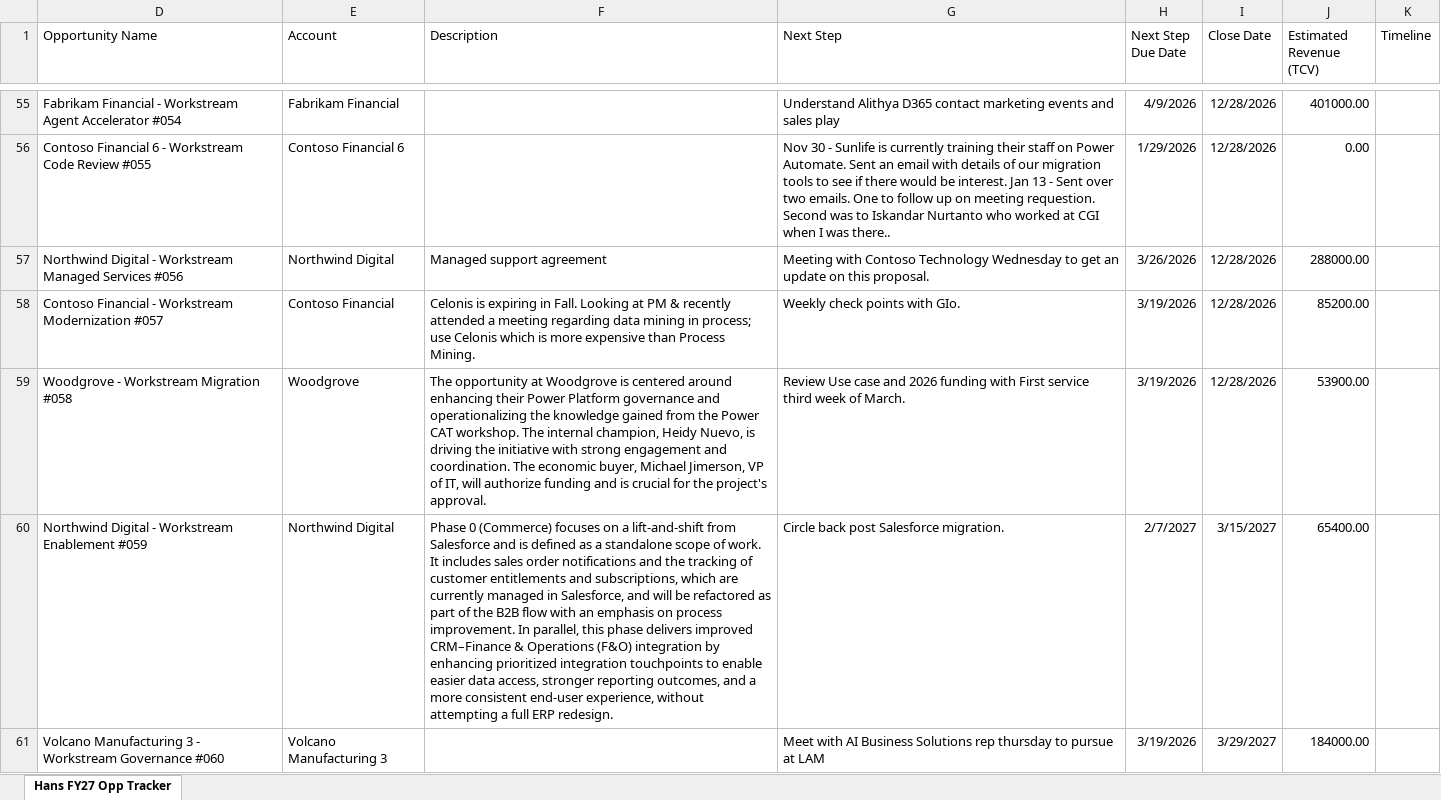
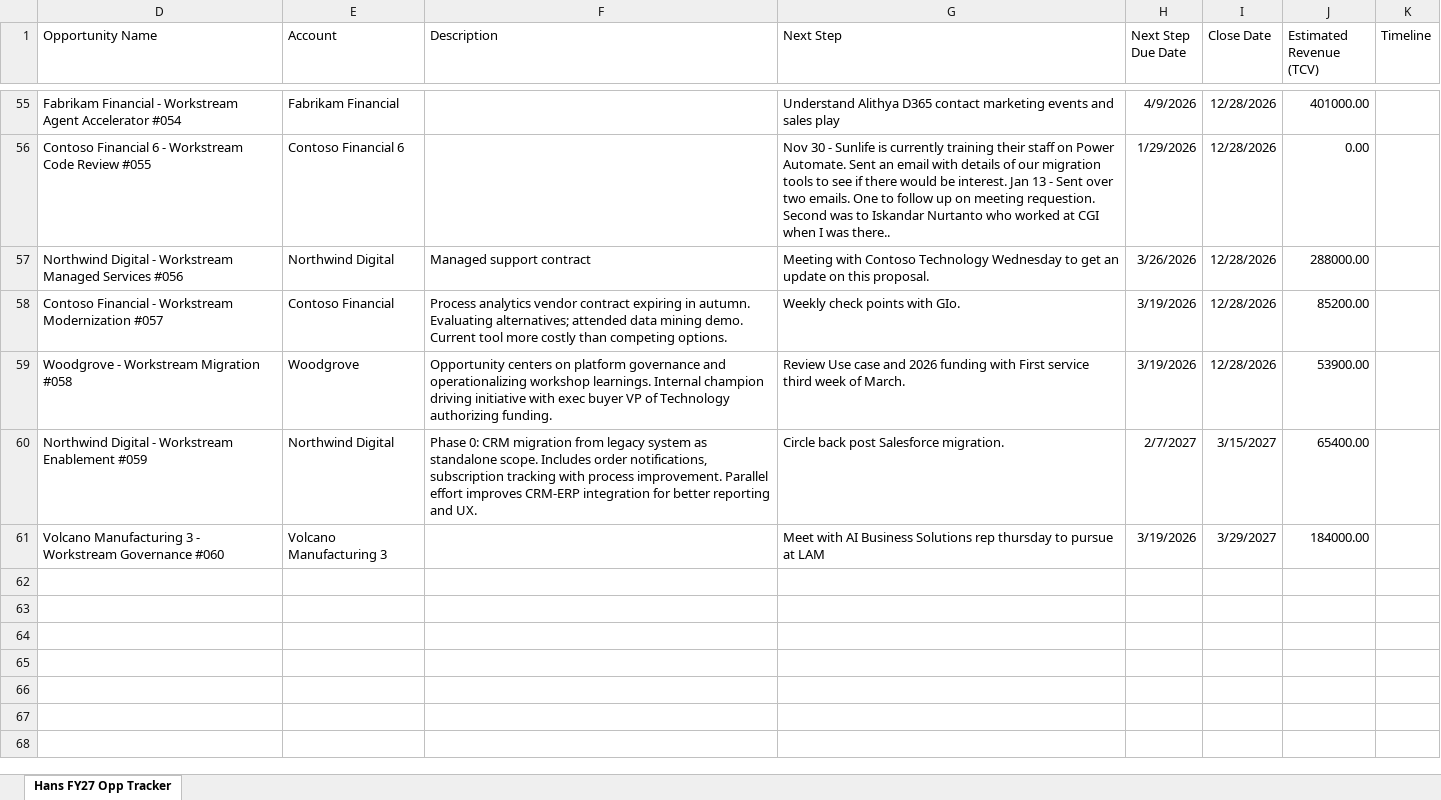
Before and after one commit to HansHWestphal/deal-review-dashboard, an Excel workbook: public/data/d365_opps_export.xlsx, sheet Hans FY27 Opp Tracker, drawn as a sheet; only a part is shown, gaps mark what is left out; values as stored, in another font and other column widths than the file's, no borders; table styles not drawn; the diff covers the shown part only; the diff names each change by its address in the sheet, - before the commit and + after, or states it on an @@ line.

Commit message:
Updated opportunity details to be less verbose and max 333 characters is length

```diff
--- a/public/data/d365_opps_export.xlsx (sheet Hans FY27 Opp Tracker)
+++ b/public/data/d365_opps_export.xlsx (sheet Hans FY27 Opp Tracker)
-F57 (Description): Managed support agreement
+F57 (Description): Managed support contract
-F58 (Description): Celonis is expiring in Fall. Looking at PM & recently attended a meeting regarding data mining in process; use Celonis which is more expensive than Process Mining.
+F58 (Description): Process analytics vendor contract expiring in autumn. Evaluating alternatives; attended data mining demo. Current tool more costly than competing options.
-F59 (Description): The opportunity at Woodgrove is centered around enhancing their Power Platform governance and operationalizing the knowledge gained from the Power CAT workshop. The internal champion, Heidy Nuevo, is driving the initiative with strong engagement and coordination. The economic buyer, Michael Jimerson, VP of IT, will authorize funding and is crucial for the project's approval.
+F59 (Description): Opportunity centers on platform governance and operationalizing workshop learnings. Internal champion driving initiative with exec buyer VP of Technology authorizing funding.
-F60 (Description): Phase 0 (Commerce) focuses on a lift‑and‑shift from Salesforce and is defined as a standalone scope of work. It includes sales order notifications and the tracking of customer entitlements and subscriptions, which are currently managed in Salesforce, and will be refactored as part of the B2B flow with an emphasis on process improvement. In parallel, this phase delivers improved CRM–Finance & Operations (F&O) integration by enhancing prioritized integration touchpoints to enable easier data access, stronger reporting outcomes, and a more consistent end‑user experience, without attempting a full ERP redesign.
+F60 (Description): Phase 0: CRM migration from legacy system as standalone scope. Includes order notifications, subscription tracking with process improvement. Parallel effort improves CRM-ERP integration for better reporting and UX.
```
Also changed, not shown: 48 edited cells elsewhere in this sheet.
